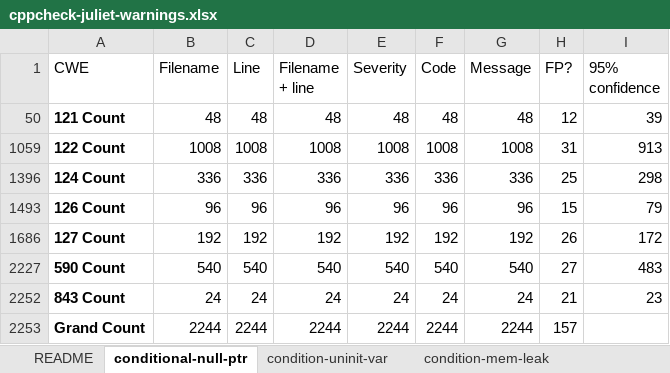
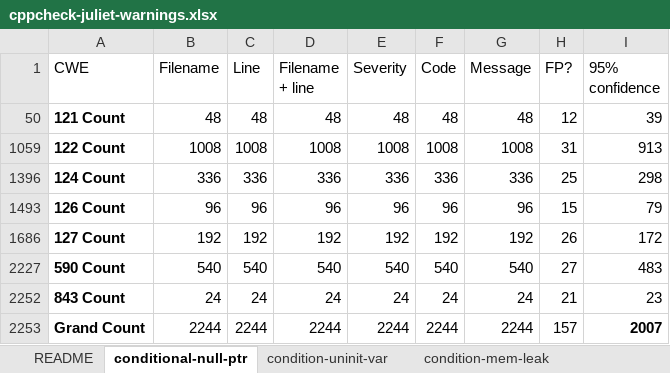
Before and after one commit to SEDS/mangrove, an Excel workbook: sca-warning-logs/cppcheck-juliet-warnings.xlsx, sheet conditional-null-ptr, drawn as a sheet; values as stored, in another font and other column widths than the file's, no borders; the diff names each change by its address in the sheet, - before the commit and + after, or states it on an @@ line.

```diff
--- a/sca-warning-logs/cppcheck-juliet-warnings.xlsx (sheet conditional-null-ptr)
+++ b/sca-warning-logs/cppcheck-juliet-warnings.xlsx (sheet conditional-null-ptr)
-I2253 (95% confidence): (empty)
+I2253 (95% confidence): 2007
```
Also changed, not shown: sheet condition-mem-leak, sheet condition-uninit-var, sheet return-local-param.
